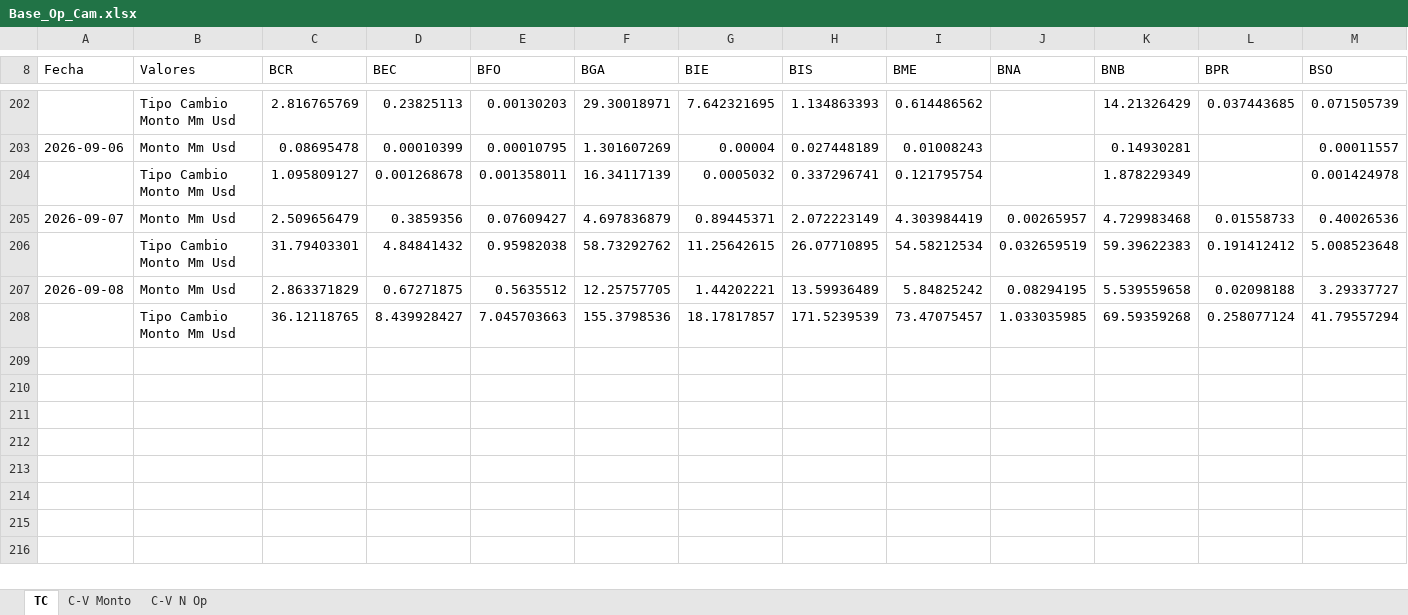
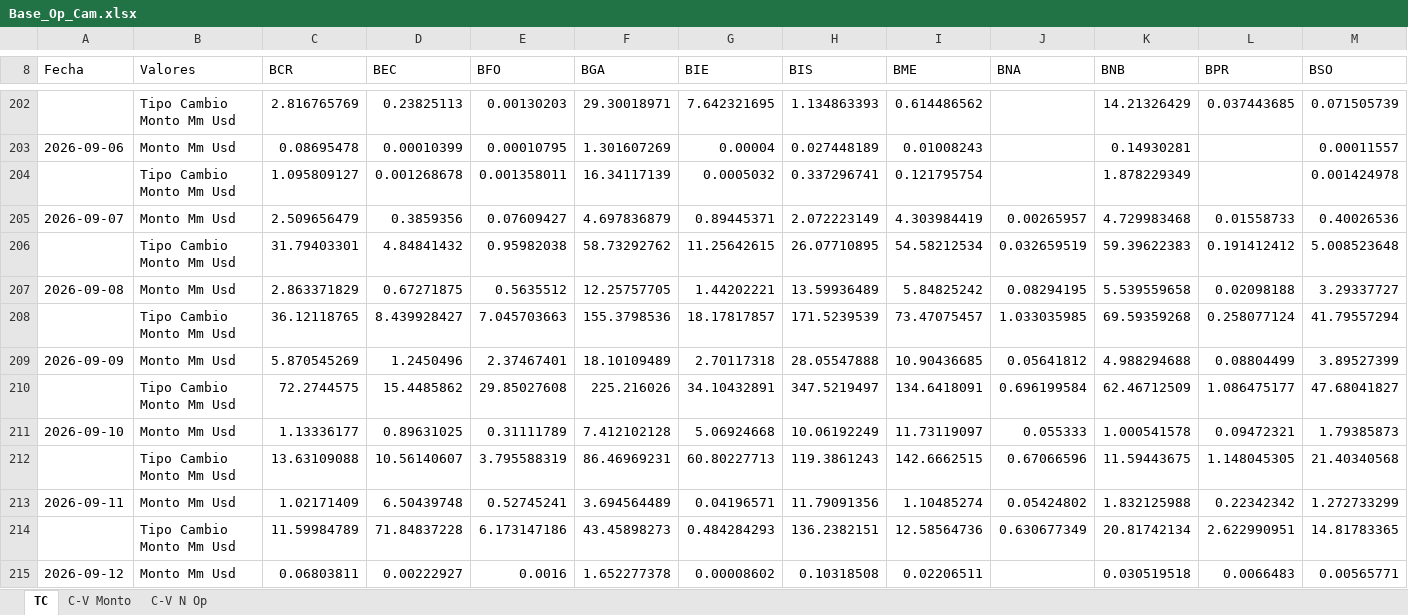
Before and after one commit to garni10/Mercado-Cambiario-y-Liquidez, an Excel workbook: data/Base_Op_Cam.xlsx, sheet TC, drawn as a sheet; only a part is shown, gaps mark what is left out; values as stored, in another font and other column widths than the file's, no borders; rows hold the shown columns only; the diff covers the shown part only; the diff names each change by its address in the sheet, - before the commit and + after, or states it on an @@ line.

```diff
--- a/data/Base_Op_Cam.xlsx (sheet TC)
+++ b/data/Base_Op_Cam.xlsx (sheet TC)
+row 209: 2026-09-09 | Monto Mm Usd | 5.870545269 | 1.2450496 | 2.37467401 | 18.10109489 | 2.70117318 | 28.05547888 | 10.90436685 | 0.05641812 | 4.988294688 | 0.08804499 | 3.89527399
+row 210:  | Tipo Cambio Monto Mm Usd | 72.2744575 | 15.4485862 | 29.85027608 | 225.216026 | 34.10432891 | 347.5219497 | 134.6418091 | 0.696199584 | 62.46712509 | 1.086475177 | 47.68041827
+row 211: 2026-09-10 | Monto Mm Usd | 1.13336177 | 0.89631025 | 0.31111789 | 7.412102128 | 5.06924668 | 10.06192249 | 11.73119097 | 0.055333 | 1.000541578 | 0.09472321 | 1.79385873
+row 212:  | Tipo Cambio Monto Mm Usd | 13.63109088 | 10.56140607 | 3.795588319 | 86.46969231 | 60.80227713 | 119.3861243 | 142.6662515 | 0.67066596 | 11.59443675 | 1.148045305 | 21.40340568
+row 213: 2026-09-11 | Monto Mm Usd | 1.02171409 | 6.50439748 | 0.52745241 | 3.694564489 | 0.04196571 | 11.79091356 | 1.10485274 | 0.05424802 | 1.832125988 | 0.22342342 | 1.272733299
+row 214:  | Tipo Cambio Monto Mm Usd | 11.59984789 | 71.84837228 | 6.173147186 | 43.45898273 | 0.484284293 | 136.2382151 | 12.58564736 | 0.630677349 | 20.81742134 | 2.622990951 | 14.81783365
+row 215: 2026-09-12 | Monto Mm Usd | 0.06803811 | 0.00222927 | 0.0016 | 1.652277378 | 0.00008602 | 0.10318508 | 0.02206511 |  | 0.030519518 | 0.0066483 | 0.00565771
```
Also changed, not shown: 7 added rows and 5 edited cells elsewhere in this sheet, sheet C-V Monto, sheet C-V N Op, 1 other file.
